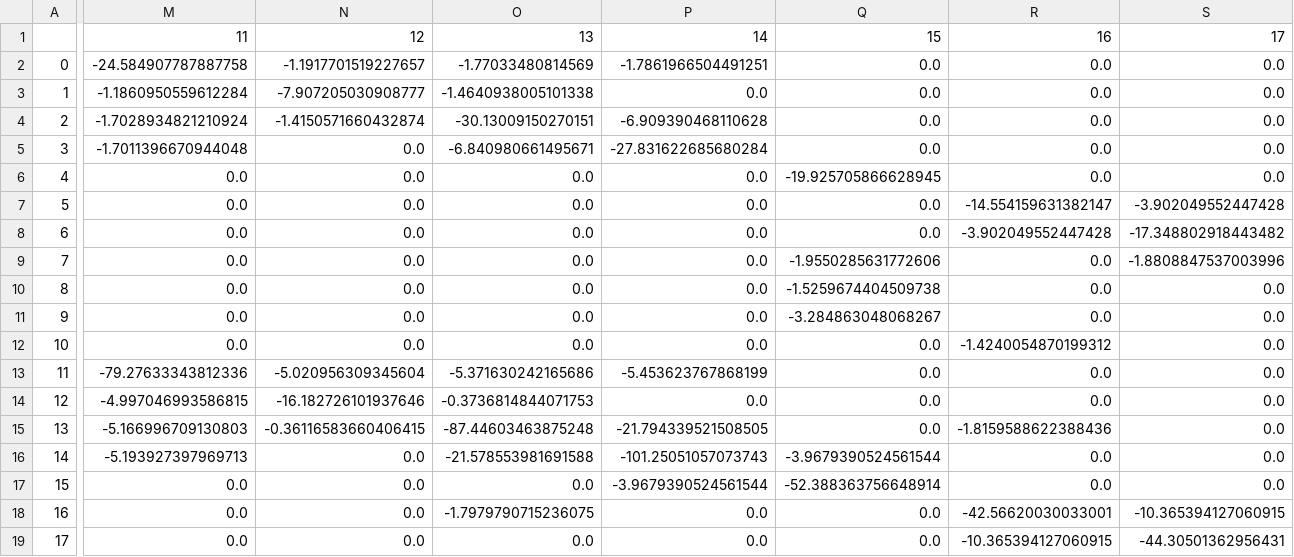
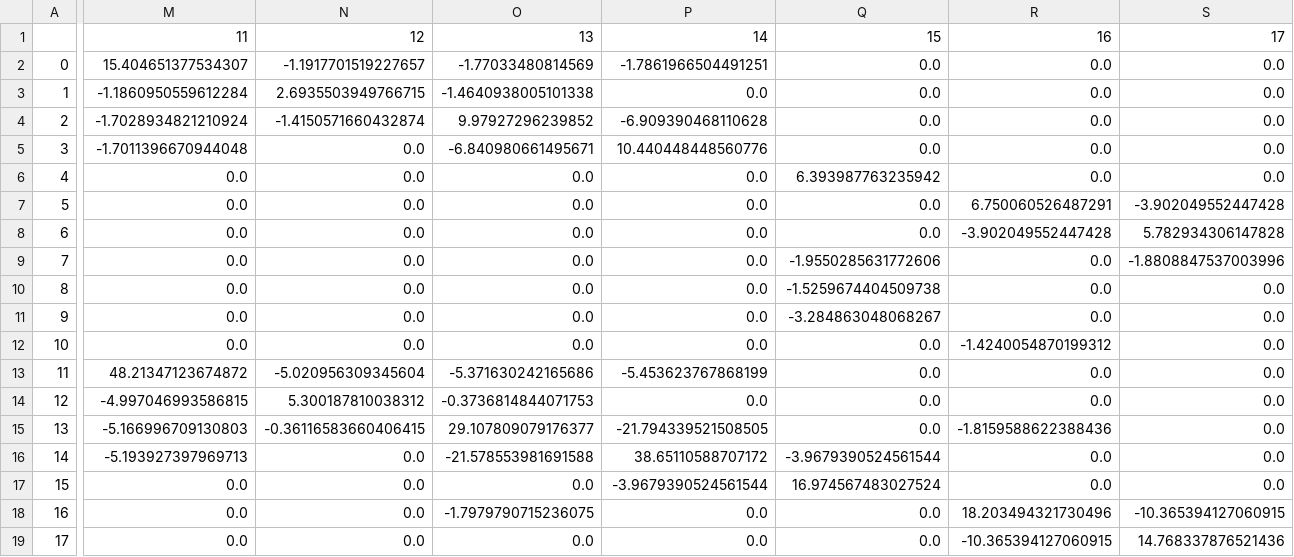
Before and after one commit to MichaelStickels/Newton-Raphson_Power_Flow_Solver, a CSV file: Program/output/Jacobian.csv, drawn as a sheet; only a part is shown, gaps mark what is left out; the diff names each change by its address in the sheet, - before the commit and + after, or states it on an @@ line.

Commit message:
Update Jacobian CSV for checking

```diff
--- a/Program/output/Jacobian.csv
+++ b/Program/output/Jacobian.csv
-M2: -24.584907787887758
+M2: 15.404651377534307
-N3: -7.907205030908777
+N3: 2.6935503949766715
-O4: -30.13009150270151
+O4: 9.97927296239852
-P5: -27.831622685680284
+P5: 10.440448448560776
-Q6: -19.925705866628945
+Q6: 6.393987763235942
-R7: -14.554159631382147
+R7: 6.750060526487291
-S8: -17.348802918443482
+S8: 5.782934306147828
-M13: -79.27633343812336
+M13: 48.21347123674872
-N14: -16.182726101937646
+N14: 5.300187810038312
-O15: -87.44603463875248
+O15: 29.107809079176377
-P16: -101.25051057073743
+P16: 38.65110588707172
-Q17: -52.388363756648914
+Q17: 16.974567483027524
-R18: -42.56620030033001
+R18: 18.203494321730496
-S19: -44.30501362956431
+S19: 14.768337876521436
```
Also changed, not shown: 1 other file.
